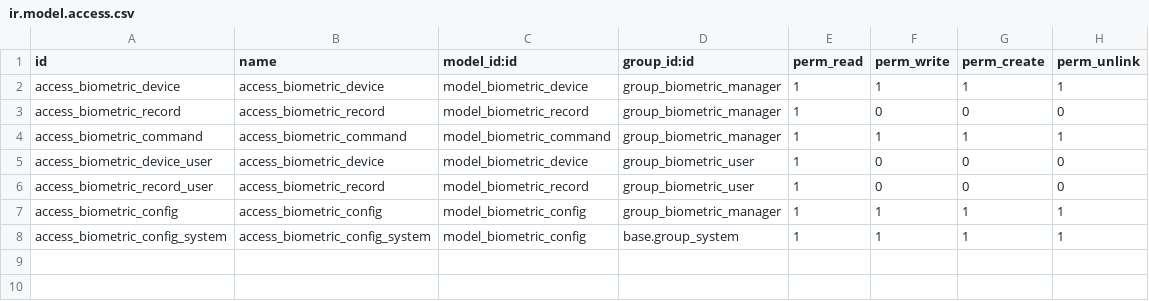
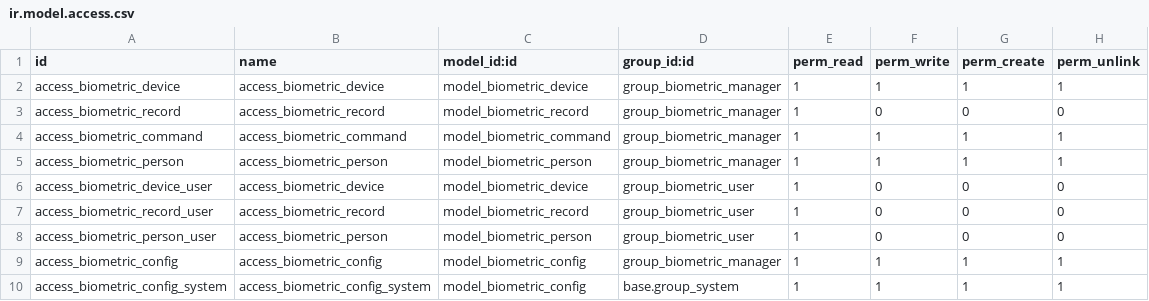
Before and after one commit to rzavalatk/grupomegatk, a CSV file: megatk_biometrico/security/ir.model.access.csv, drawn as a sheet.

```diff
--- a/megatk_biometrico/security/ir.model.access.csv
+++ b/megatk_biometrico/security/ir.model.access.csv
@@ -4,4 +4,6 @@ access_biometric_record,access_biometric_record,model_biometric_record,group_bio
 access_biometric_command,access_biometric_command,model_biometric_command,group_biometric_manager,1,1,1,1
+access_biometric_person,access_biometric_person,model_biometric_person,group_biometric_manager,1,1,1,1
 access_biometric_device_user,access_biometric_device,model_biometric_device,group_biometric_user,1,0,0,0
 access_biometric_record_user,access_biometric_record,model_biometric_record,group_biometric_user,1,0,0,0
+access_biometric_person_user,access_biometric_person,model_biometric_person,group_biometric_user,1,0,0,0
 access_biometric_config,access_biometric_config,model_biometric_config,group_biometric_manager,1,1,1,1
```
Also changed, not shown: 11 other files.
